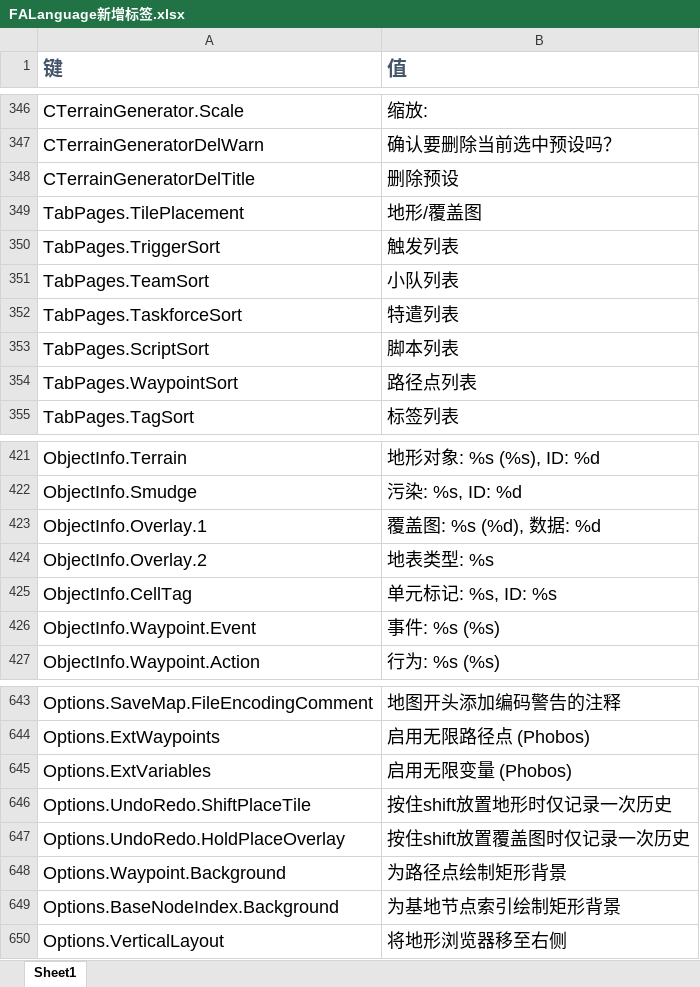
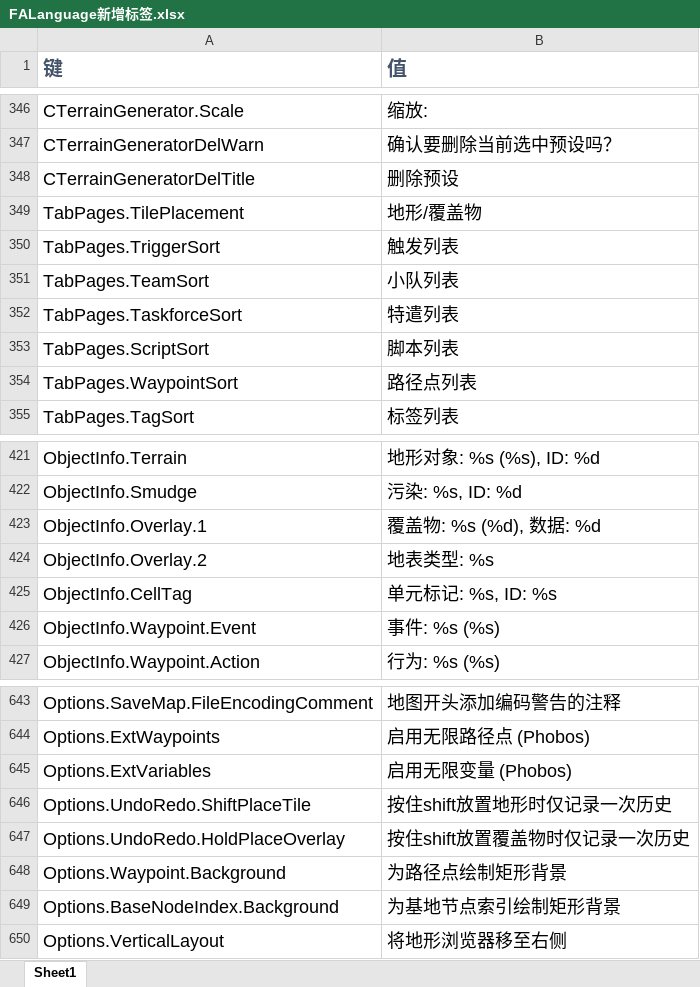
Before and after one commit to rayrina811/FA2sp, an Excel workbook: Supplementary/文档/FALanguage新增标签.xlsx, sheet Sheet1, drawn as a sheet; only a part is shown, gaps mark what is left out; values as stored, in another font and other column widths than the file's, no borders; the diff covers the shown part only; the diff names each change by its address in the sheet, - before the commit and + after, or states it on an @@ line.

```diff
--- a/Supplementary/文档/FALanguage新增标签.xlsx (sheet Sheet1)
+++ b/Supplementary/文档/FALanguage新增标签.xlsx (sheet Sheet1)
-B349 (值): 地形/覆盖图
+B349 (值): 地形/覆盖物
-B423 (值): 覆盖图: %s (%d), 数据: %d
+B423 (值): 覆盖物: %s (%d), 数据: %d
-B647 (值): 按住shift放置覆盖图时仅记录一次历史
+B647 (值): 按住shift放置覆盖物时仅记录一次历史
```
Also changed, not shown: 10 edited cells elsewhere in this sheet, 1 other file.
